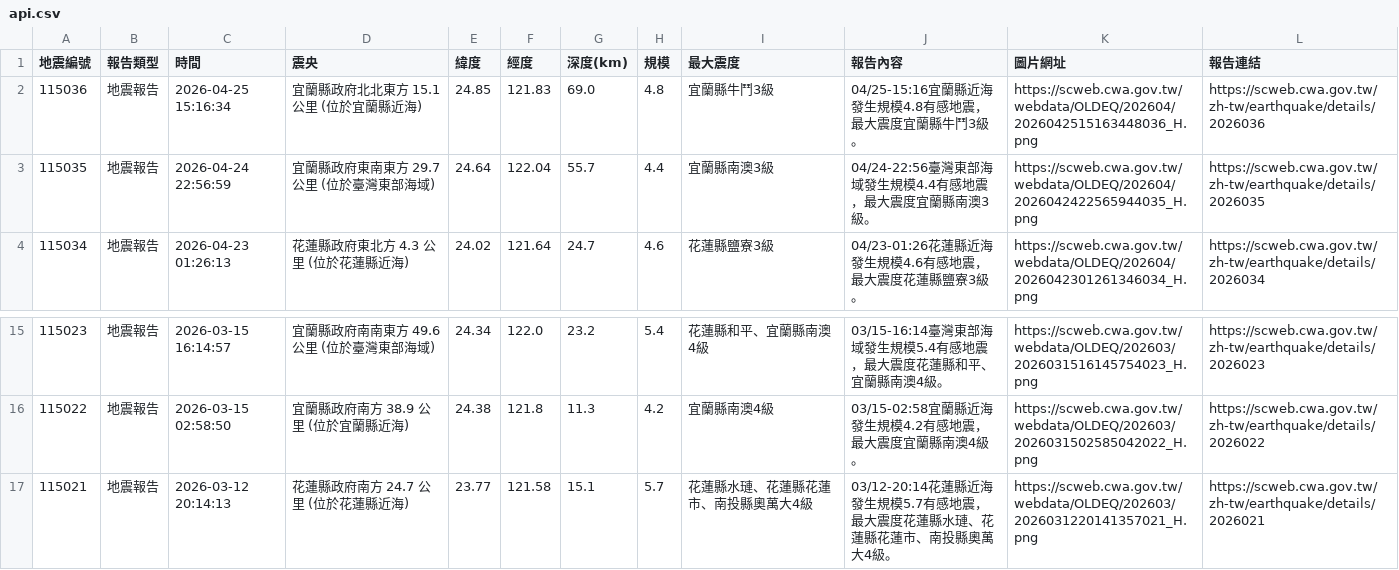
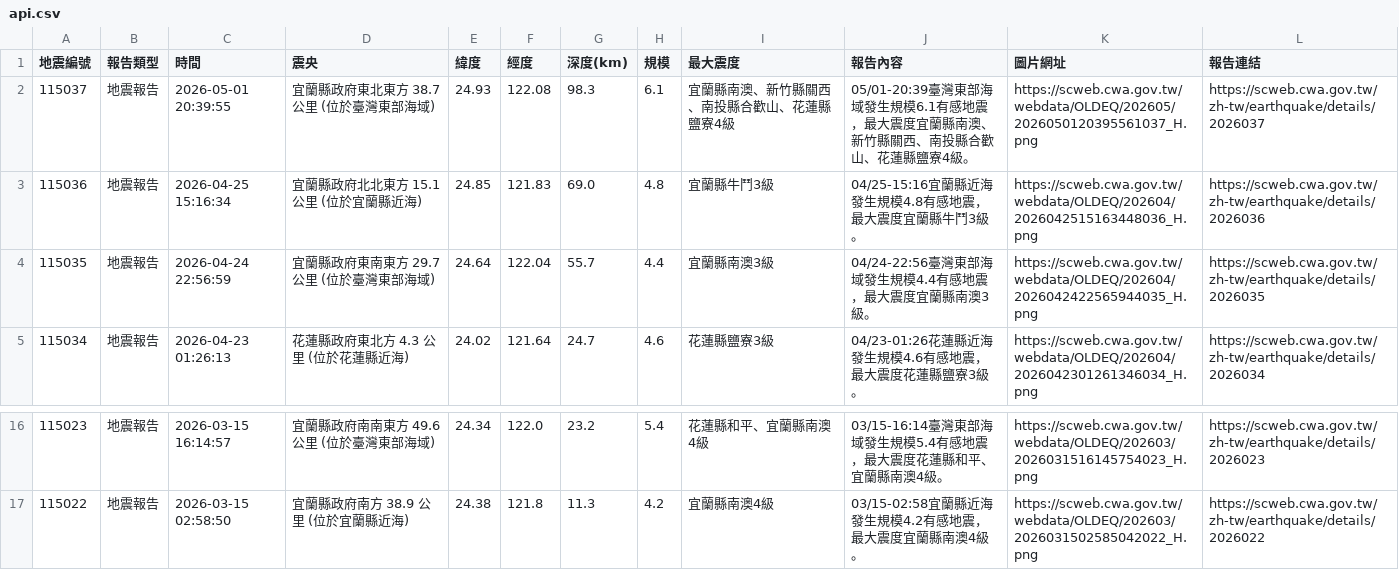
Before and after one commit to 1101248/1101248-cs381midterm, a CSV file: api.csv, drawn as a sheet; only a part is shown, gaps mark what is left out; removed rows and columns are numbered as before the commit, all else as after; the diff names each change by its address in the sheet, - before the commit and + after, or states it on an @@ line.

```diff
--- a/api.csv
+++ b/api.csv
+row 2: 115037 | 地震報告 | 2026-05-01 20:39:55 | 宜蘭縣政府東北東方 38.7 公里 (位於臺灣東部海域) | 24.93 | 122.08 | 98.3 | 6.1 | 宜蘭縣南澳、新竹縣關西、南投縣合歡山、花蓮縣鹽寮4級 | 05/01-20:39臺灣東部海域發生規模6.1有感地震，最大震度宜蘭縣南澳、新竹縣關西、南投縣合歡山、花蓮縣鹽寮4級。 | https://scweb.cwa.gov.tw/webdata/OLDEQ/202605/2026050120395561037_H.png | https://scweb.cwa.gov.tw/zh-tw/earthquake/details/2026037
-row 17: 115021 | 地震報告 | 2026-03-12 20:14:13 | 花蓮縣政府南方 24.7 公里 (位於花蓮縣近海) | 23.77 | 121.58 | 15.1 | 5.7 | 花蓮縣水璉、花蓮縣花蓮市、南投縣奧萬大4級 | 03/12-20:14花蓮縣近海發生規模5.7有感地震，最大震度花蓮縣水璉、花蓮縣花蓮市、南投縣奧萬大4級。 | https://scweb.cwa.gov.tw/webdata/OLDEQ/202603/2026031220141357021_H.png | https://scweb.cwa.gov.tw/zh-tw/earthquake/details/2026021
```
Also changed, not shown: 1 other file.
